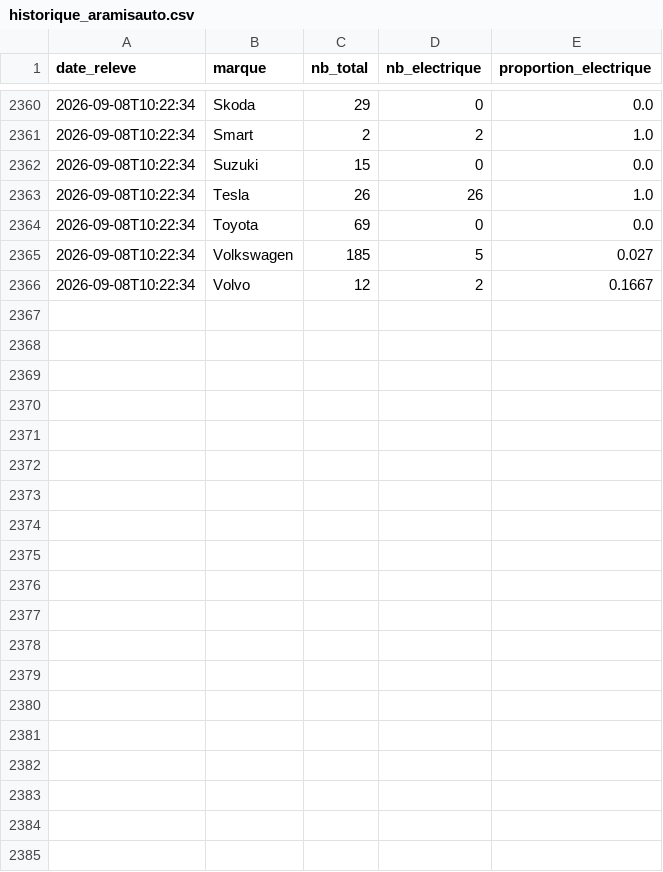
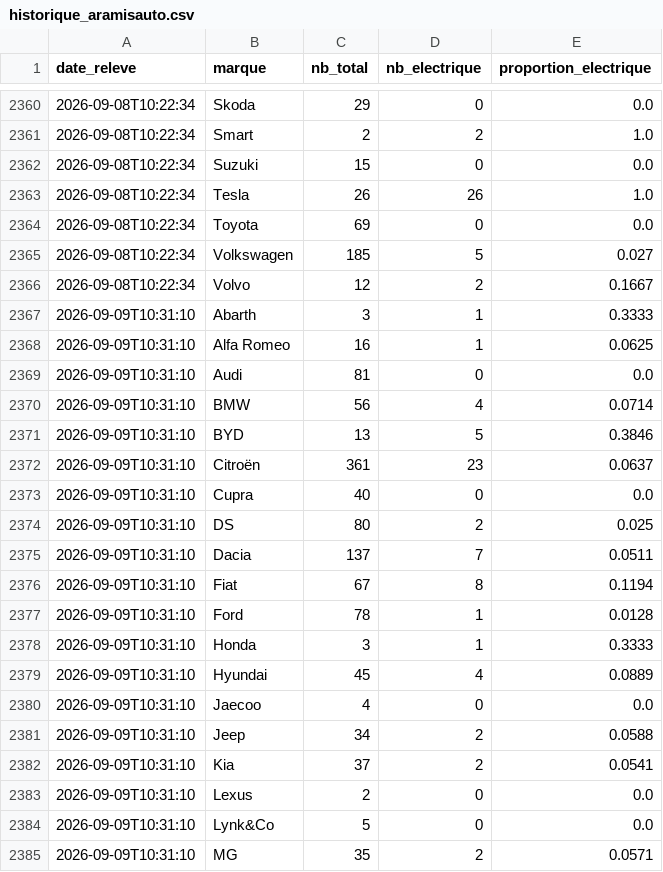
Before and after one commit to danielkpakpapro-cmd/dashboard-ev-unifie, a CSV file: data/historique_aramisauto.csv, drawn as a sheet; only a part is shown, gaps mark what is left out; the diff covers the shown part only.

```diff
--- a/data/historique_aramisauto.csv
+++ b/data/historique_aramisauto.csv
@@ -2366 +2366,20 @@ date_releve,marque,nb_total,nb_electrique,proportion_electrique
 2026-09-08T10:22:34,Volvo,12,2,0.1667
+2026-09-09T10:31:10,Abarth,3,1,0.3333
+2026-09-09T10:31:10,Alfa Romeo,16,1,0.0625
+2026-09-09T10:31:10,Audi,81,0,0.0
+2026-09-09T10:31:10,BMW,56,4,0.0714
+2026-09-09T10:31:10,BYD,13,5,0.3846
+2026-09-09T10:31:10,Citroën,361,23,0.0637
+2026-09-09T10:31:10,Cupra,40,0,0.0
+2026-09-09T10:31:10,DS,80,2,0.025
+2026-09-09T10:31:10,Dacia,137,7,0.0511
+2026-09-09T10:31:10,Fiat,67,8,0.1194
+2026-09-09T10:31:10,Ford,78,1,0.0128
+2026-09-09T10:31:10,Honda,3,1,0.3333
+2026-09-09T10:31:10,Hyundai,45,4,0.0889
+2026-09-09T10:31:10,Jaecoo,4,0,0.0
+2026-09-09T10:31:10,Jeep,34,2,0.0588
+2026-09-09T10:31:10,Kia,37,2,0.0541
+2026-09-09T10:31:10,Lexus,2,0,0.0
+2026-09-09T10:31:10,Lynk&Co,5,0,0.0
+2026-09-09T10:31:10,MG,35,2,0.0571
```
Also changed, not shown: 16 added rows elsewhere in this file.
